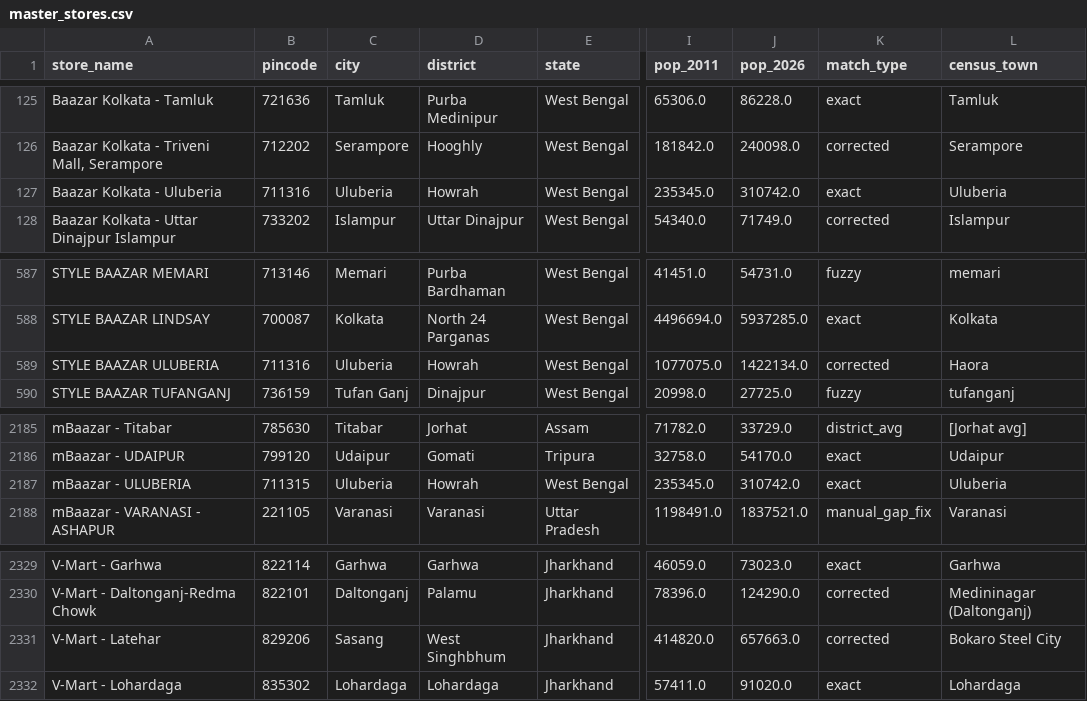
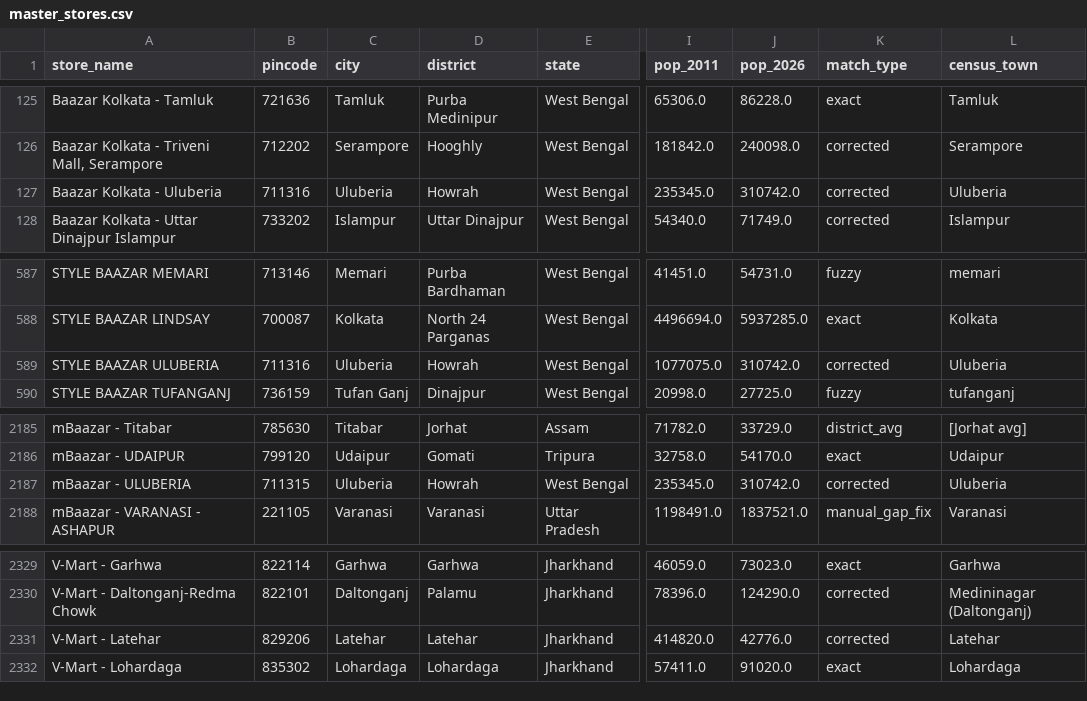
Before and after one commit to yashk812/retail-expansion-intel, a CSV file: master_stores.csv, drawn as a sheet; only a part is shown, gaps mark what is left out; the diff names each change by its address in the sheet, - before the commit and + after, or states it on an @@ line.

Commit message:
Fix Sasang/Latehar (657K→43K) and Uluberia (1.4M→311K) wrong population inheritance

```diff
--- a/master_stores.csv
+++ b/master_stores.csv
-K127 (match_type): exact
+K127 (match_type): corrected
-J589 (pop_2026): 1422134.0
+J589 (pop_2026): 310742.0
-L589 (census_town): Haora
+L589 (census_town): Uluberia
-K2187 (match_type): exact
+K2187 (match_type): corrected
-C2331 (city): Sasang
+C2331 (city): Latehar
-D2331 (district): West Singhbhum
+D2331 (district): Latehar
-J2331 (pop_2026): 657663.0
+J2331 (pop_2026): 42776.0
-L2331 (census_town): Bokaro Steel City
+L2331 (census_town): Latehar
```
